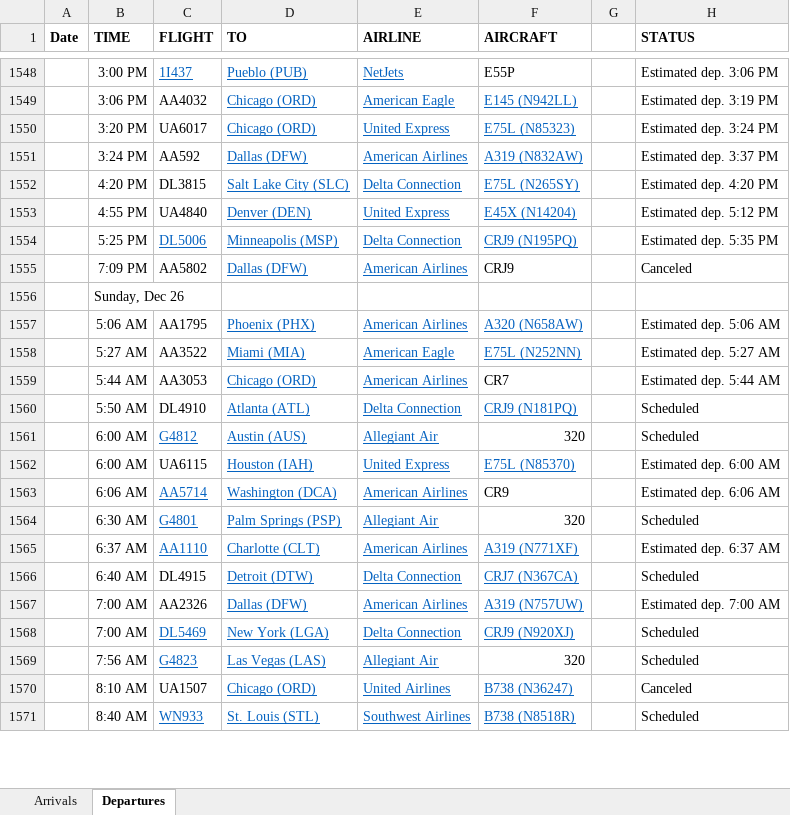
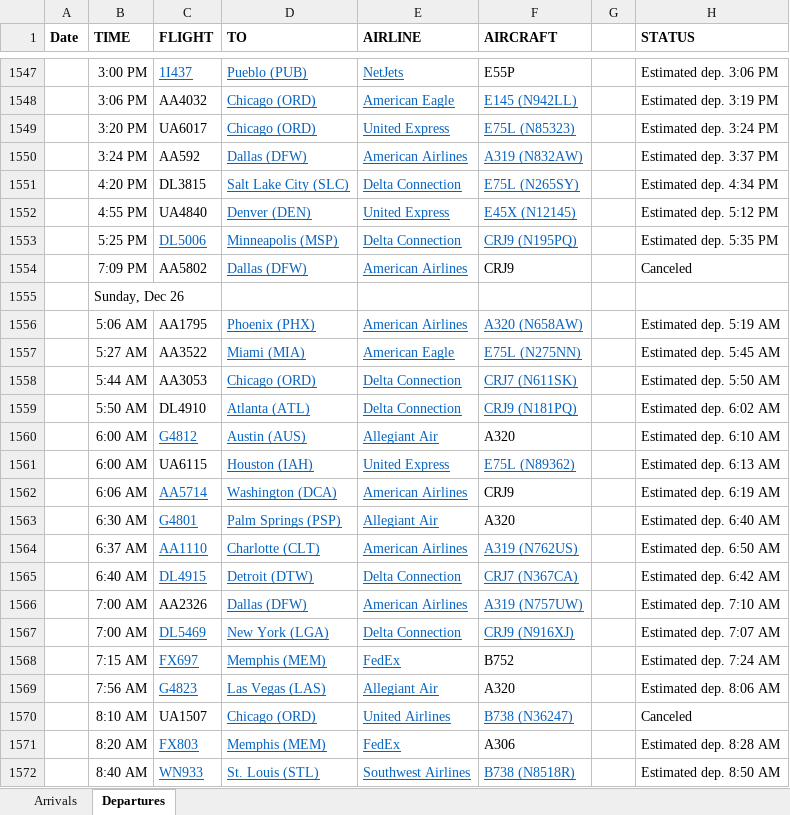
Before and after one commit to profSeeger/LVM-Code, an Excel workbook: codeLibrary/R/R/airlineData/Des Moines Airline data following Thanksgiving 2021.xlsx, sheet Departures, drawn as a sheet; only a part is shown, gaps mark what is left out; values as stored, in another font and other column widths than the file's, no borders; addresses are those after the commit; the diff covers the shown part only; the diff names each change by its address in the sheet, - before the commit and + after, or states it on an @@ line.

Commit message:
Update Des Moines Airline data following Thanksgiving 2021.xlsx

```diff
--- a/codeLibrary/R/R/airlineData/Des Moines Airline data following Thanksgiving 2021.xlsx (sheet Departures)
+++ b/codeLibrary/R/R/airlineData/Des Moines Airline data following Thanksgiving 2021.xlsx (sheet Departures)
-H1551 (STATUS): Estimated dep. 4:20 PM
+H1551 (STATUS): Estimated dep. 4:34 PM
-F1552 (AIRCRAFT): E45X (N14204)
+F1552 (AIRCRAFT): E45X (N12145)
-H1556 (STATUS): Estimated dep. 5:06 AM
+H1556 (STATUS): Estimated dep. 5:19 AM
-F1557 (AIRCRAFT): E75L (N252NN)
+F1557 (AIRCRAFT): E75L (N275NN)
-H1557 (STATUS): Estimated dep. 5:27 AM
+H1557 (STATUS): Estimated dep. 5:45 AM
-E1558 (AIRLINE): American Airlines
+E1558 (AIRLINE): Delta Connection
-F1558 (AIRCRAFT): CR7
+F1558 (AIRCRAFT): CRJ7 (N611SK)
@@ F1558 underline: off → on, text colour: black → #0563C1 @@
-H1558 (STATUS): Estimated dep. 5:44 AM
+H1558 (STATUS): Estimated dep. 5:50 AM
-H1559 (STATUS): Scheduled
+H1559 (STATUS): Estimated dep. 6:02 AM
-F1560 (AIRCRAFT): 320
+F1560 (AIRCRAFT): A320
-H1560 (STATUS): Scheduled
+H1560 (STATUS): Estimated dep. 6:10 AM
-F1561 (AIRCRAFT): E75L (N85370)
+F1561 (AIRCRAFT): E75L (N89362)
-H1561 (STATUS): Estimated dep. 6:00 AM
+H1561 (STATUS): Estimated dep. 6:13 AM
-F1562 (AIRCRAFT): CR9
+F1562 (AIRCRAFT): CRJ9
-H1562 (STATUS): Estimated dep. 6:06 AM
+H1562 (STATUS): Estimated dep. 6:19 AM
-F1563 (AIRCRAFT): 320
+F1563 (AIRCRAFT): A320
-H1563 (STATUS): Scheduled
+H1563 (STATUS): Estimated dep. 6:40 AM
-F1564 (AIRCRAFT): A319 (N771XF)
+F1564 (AIRCRAFT): A319 (N762US)
-H1564 (STATUS): Estimated dep. 6:37 AM
+H1564 (STATUS): Estimated dep. 6:50 AM
@@ C1565 underline: off → on, text colour: black → #0563C1 @@
-H1565 (STATUS): Scheduled
+H1565 (STATUS): Estimated dep. 6:42 AM
-H1566 (STATUS): Estimated dep. 7:00 AM
+H1566 (STATUS): Estimated dep. 7:10 AM
-F1567 (AIRCRAFT): CRJ9 (N920XJ)
+F1567 (AIRCRAFT): CRJ9 (N916XJ)
-H1567 (STATUS): Scheduled
+H1567 (STATUS): Estimated dep. 7:07 AM
+row 1568:  | 7:15 AM | FX697 | Memphis (MEM) | FedEx | B752 |  | Estimated dep. 7:24 AM
-F1569 (AIRCRAFT): 320
+F1569 (AIRCRAFT): A320
-H1569 (STATUS): Scheduled
+H1569 (STATUS): Estimated dep. 8:06 AM
+row 1571:  | 8:20 AM | FX803 | Memphis (MEM) | FedEx | A306 |  | Estimated dep. 8:28 AM
-H1572 (STATUS): Scheduled
+H1572 (STATUS): Estimated dep. 8:50 AM
```
Also changed, not shown: 24 added rows, 1 removed row, 43 edited cells and cell formats elsewhere in this sheet, sheet Arrivals.
